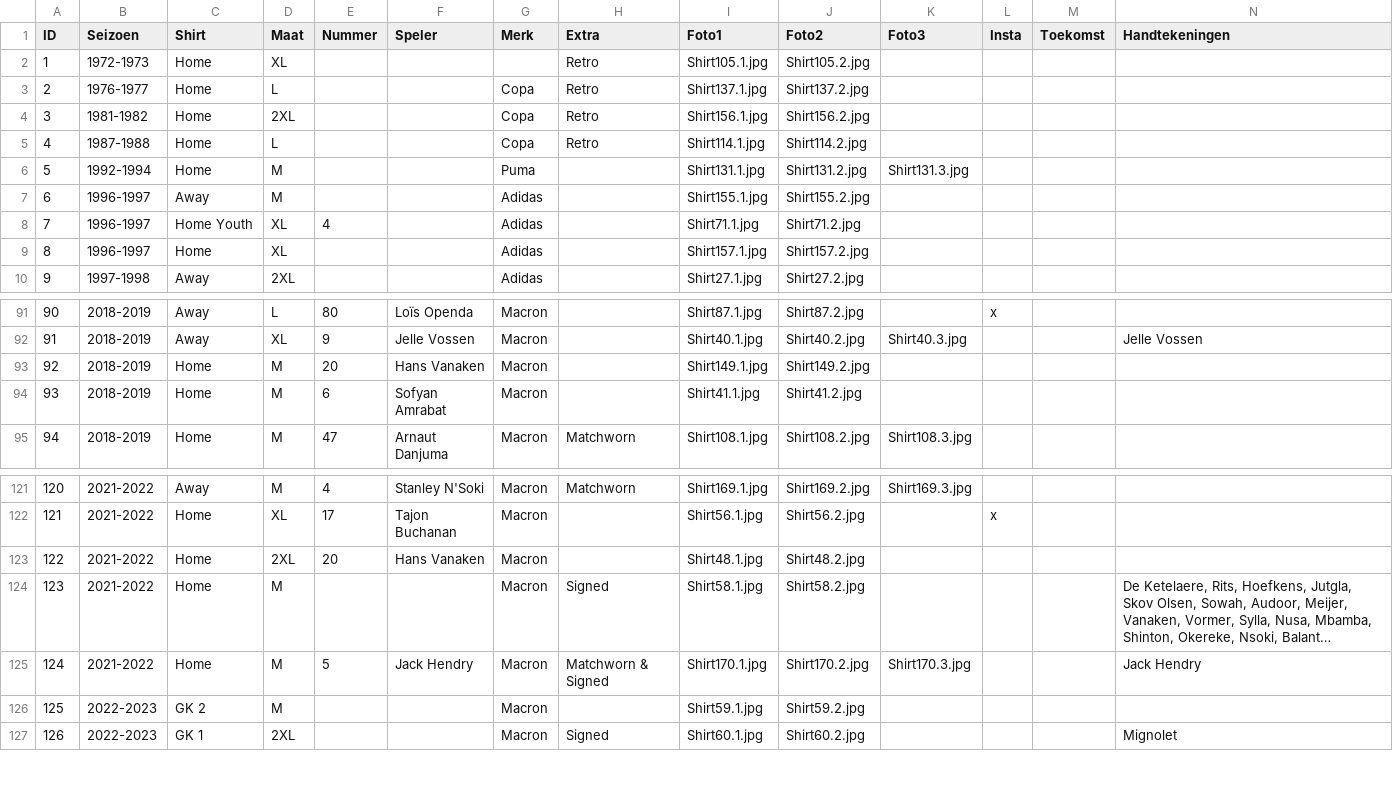
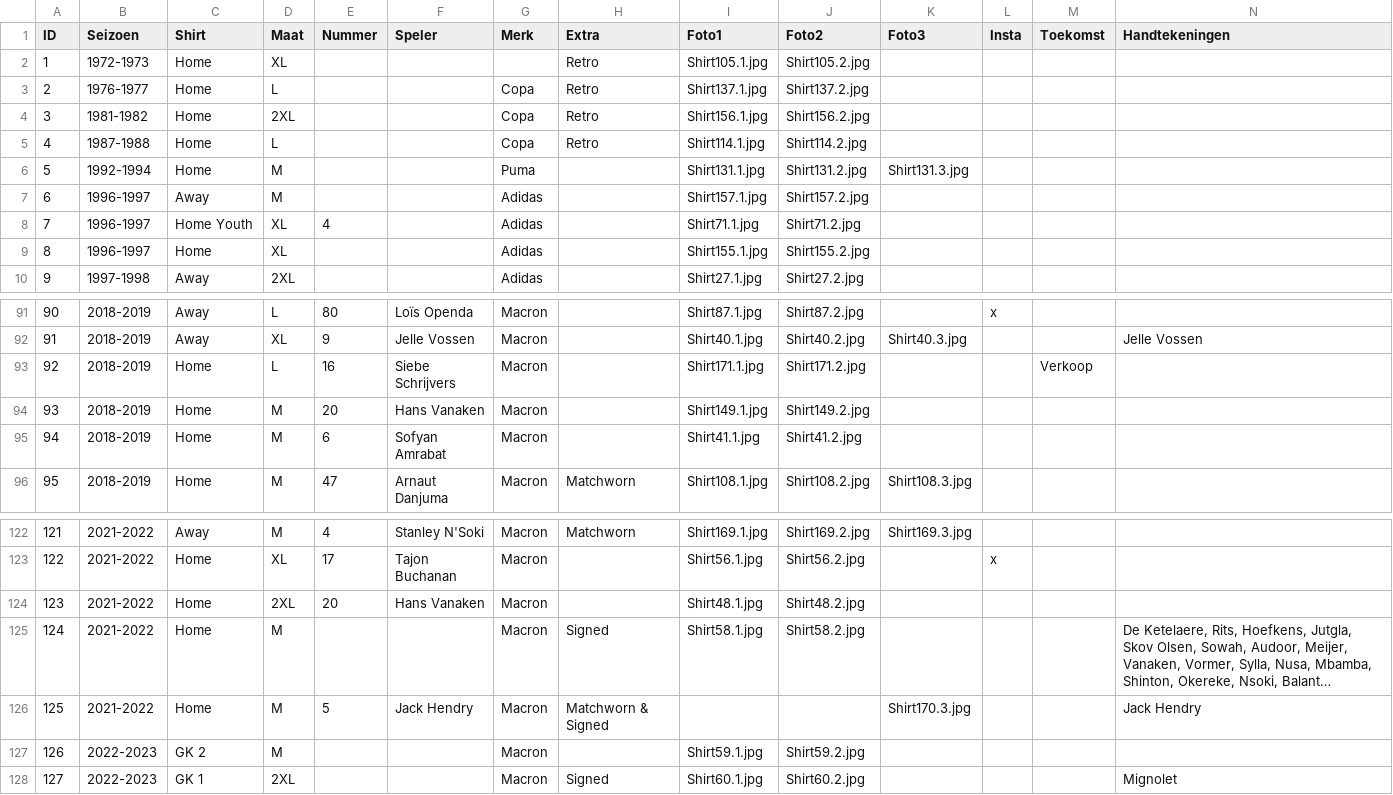
Before and after one commit to MatteoDeMoor/MatteoDeMoor.github.io, a CSV file: csv/shirts.csv, drawn as a sheet; only a part is shown, gaps mark what is left out; long unchanged cells end in …; addresses are those after the commit; rows hold the shown columns only; the diff names each change by its address in the sheet, - before the commit and + after, or states it on an @@ line.

Commit message:
Update shirts

```diff
--- a/csv/shirts.csv
+++ b/csv/shirts.csv
-I7 (Foto1): Shirt155.1.jpg
+I7 (Foto1): Shirt157.1.jpg
-J7 (Foto2): Shirt155.2.jpg
+J7 (Foto2): Shirt157.2.jpg
-I9 (Foto1): Shirt157.1.jpg
+I9 (Foto1): Shirt155.1.jpg
-J9 (Foto2): Shirt157.2.jpg
+J9 (Foto2): Shirt155.2.jpg
+row 93: 92 | 2018-2019 | Home | L | 16 | Siebe Schrijvers | Macron |  | Shirt171.1.jpg | Shirt171.2.jpg |  |  | Verkoop
@@ column A (ID) renumbered from row 94 down @@
-I126 (Foto1): Shirt170.1.jpg
+I126 (Foto1): (empty)
-J126 (Foto2): Shirt170.2.jpg
+J126 (Foto2): (empty)
```
Also changed, not shown: 3 other files.
